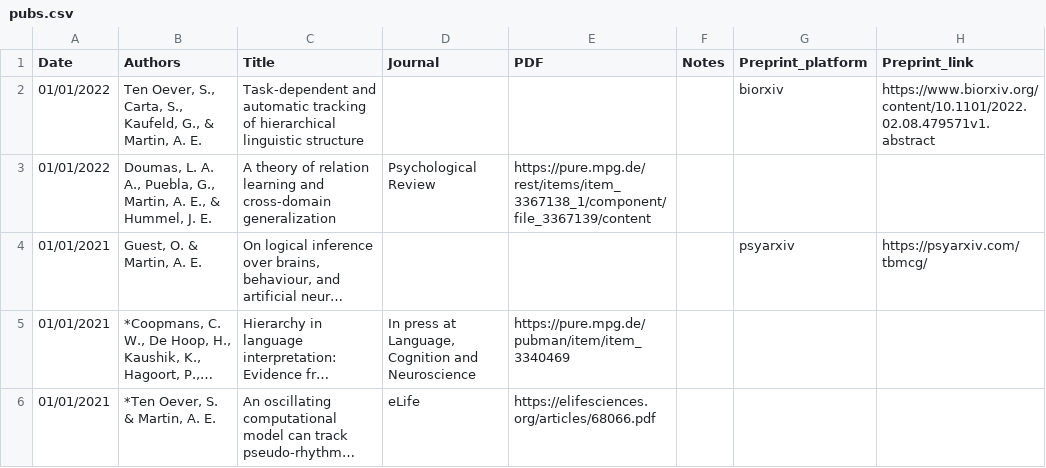
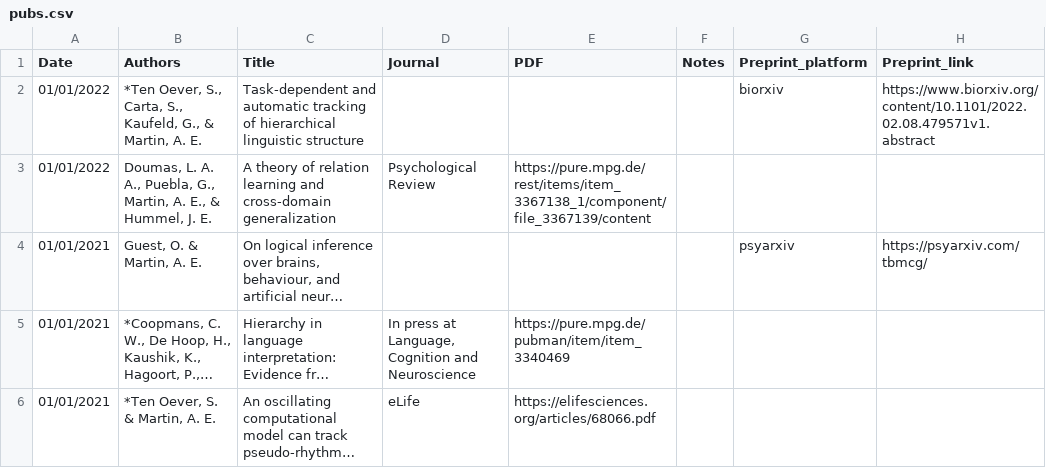
Before and after one commit to sannetenoever/lacns.github.io, a CSV file: _data/pubs.csv, drawn as a sheet; only a part is shown; long unchanged cells end in ….

Commit message:
add *

```diff
--- a/_data/pubs.csv
+++ b/_data/pubs.csv
@@ -1,3 +1,3 @@
 Date,Authors,Title,Journal,PDF,Notes,Preprint_platform,Preprint_link
-01/01/2022,"Ten Oever, S., Carta, S., Kaufeld, G., & Martin, A. E.",Task-dependent and automatic tracking of hierarchical linguistic structure,,,,biorxiv,https://www.biorxiv.org/content/10.1101/2022.02.08.479571v1.abstract
+01/01/2022,"*Ten Oever, S., Carta, S., Kaufeld, G., & Martin, A. E.",Task-dependent and automatic tracking of hierarchical linguistic structure,,,,biorxiv,https://www.biorxiv.org/content/10.1101/2022.02.08.479571v1.abstract
 01/01/2022,"Doumas, L. A. A., Puebla, G., Martin, A. E., & Hummel, J. E.",A theory of relation learning and cross-domain generalization,Psychological Review,https://pure.mpg.de/rest/items/item_3367138_1/component/file_3367139/content,,,
```
